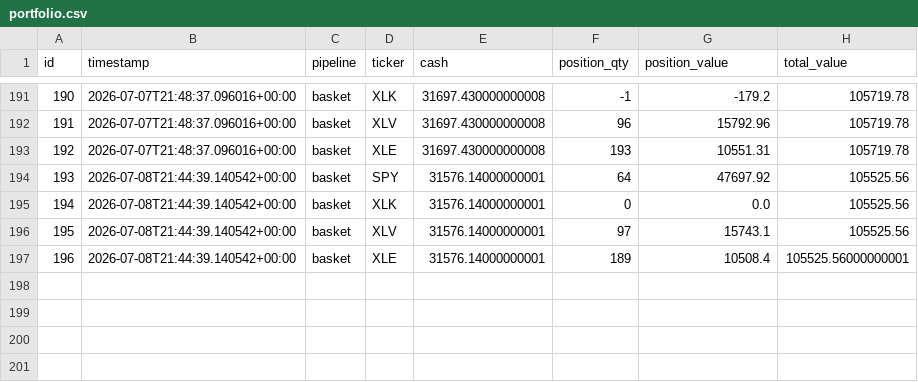
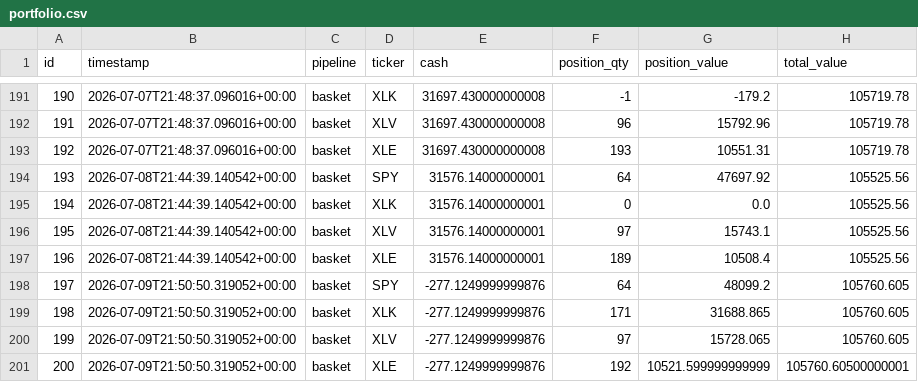
Before and after one commit to dads2busy/SchroederTrader, a CSV file: data/portfolio.csv, drawn as a sheet; only a part is shown, gaps mark what is left out.

```diff
--- a/data/portfolio.csv
+++ b/data/portfolio.csv
@@ -196,2 +196,6 @@ id,timestamp,pipeline,ticker,cash,position_qty,position_value,total_value
 195,2026-07-08T21:44:39.140542+00:00,basket,XLV,31576.14000000001,97,15743.1,105525.56
-196,2026-07-08T21:44:39.140542+00:00,basket,XLE,31576.14000000001,189,10508.4,105525.56000000001
+196,2026-07-08T21:44:39.140542+00:00,basket,XLE,31576.14000000001,189,10508.4,105525.56
+197,2026-07-09T21:50:50.319052+00:00,basket,SPY,-277.1249999999876,64,48099.2,105760.605
+198,2026-07-09T21:50:50.319052+00:00,basket,XLK,-277.1249999999876,171,31688.865,105760.605
+199,2026-07-09T21:50:50.319052+00:00,basket,XLV,-277.1249999999876,97,15728.065,105760.605
+200,2026-07-09T21:50:50.319052+00:00,basket,XLE,-277.1249999999876,192,10521.599999999999,105760.60500000001
```
Also changed, not shown: data/orders.csv, data/shadow_signals.csv.
